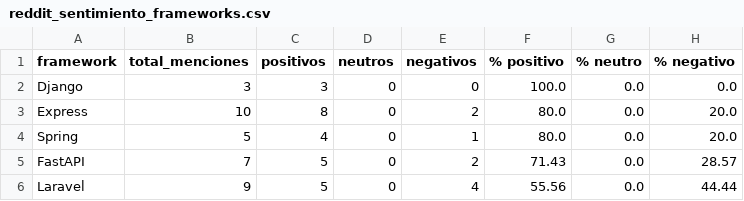
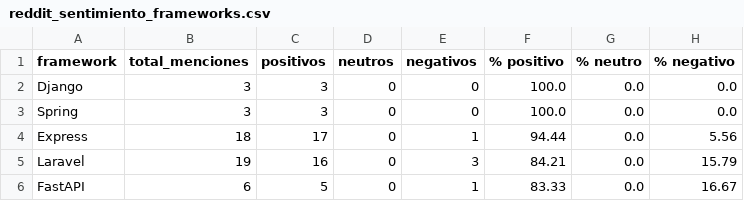
Before and after one commit to Sam-24-dev/Technology-trend-analysis-platform, a CSV file: datos/reddit_sentimiento_frameworks.csv, drawn as a sheet.

```diff
--- a/datos/reddit_sentimiento_frameworks.csv
+++ b/datos/reddit_sentimiento_frameworks.csv
@@ -2,5 +2,5 @@ framework,total_menciones,positivos,neutros,negativos,% positivo,% neutro,% nega
 Django,3,3,0,0,100.0,0.0,0.0
-Express,10,8,0,2,80.0,0.0,20.0
-Spring,5,4,0,1,80.0,0.0,20.0
-FastAPI,7,5,0,2,71.43,0.0,28.57
-Laravel,9,5,0,4,55.56,0.0,44.44
+Spring,3,3,0,0,100.0,0.0,0.0
+Express,18,17,0,1,94.44,0.0,5.56
+Laravel,19,16,0,3,84.21,0.0,15.79
+FastAPI,6,5,0,1,83.33,0.0,16.67
```
Also changed, not shown: datos/github_correlacion.csv, datos/github_repos_2025.csv, 32 other files.
